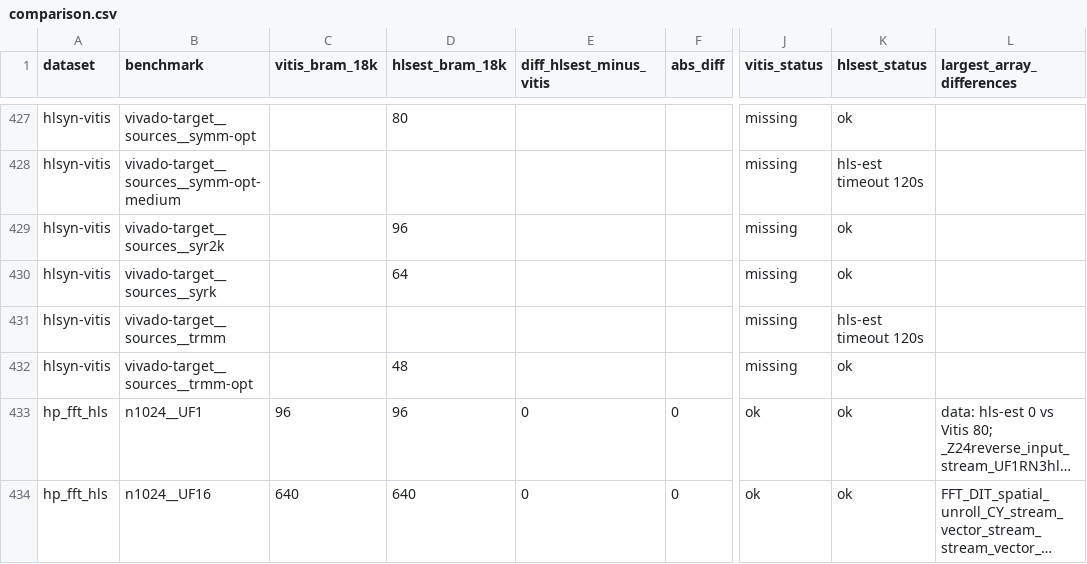
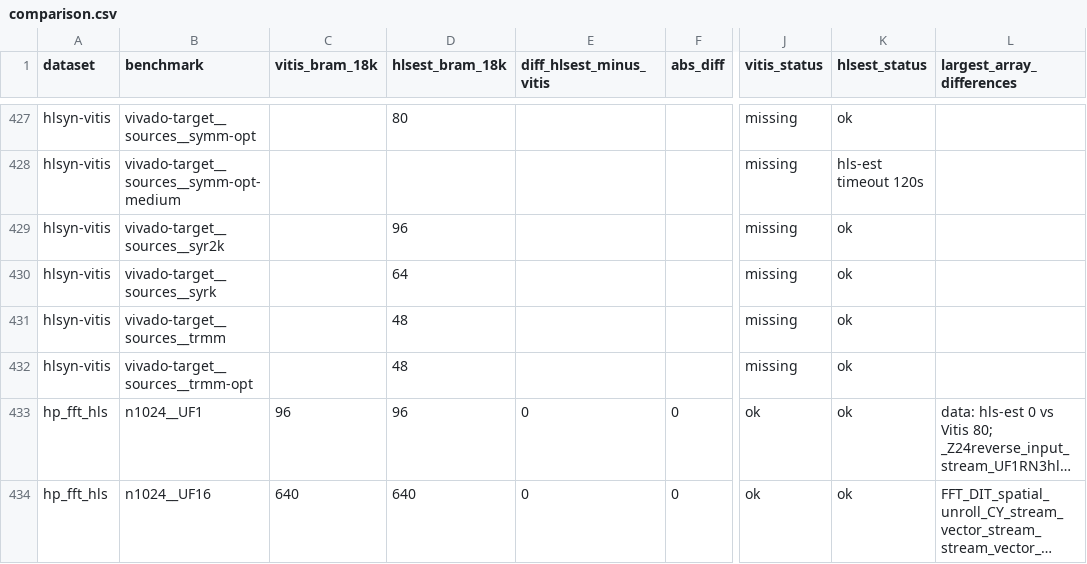
Before and after one commit to akaushikyu/circt, a CSV file: tools/hls-est-validate/results/comparison.csv, drawn as a sheet; only a part is shown, gaps mark what is left out; long unchanged cells end in …; the diff covers the shown part only; the diff names each change by its address in the sheet, - before the commit and + after, or states it on an @@ line.

```diff
--- a/tools/hls-est-validate/results/comparison.csv
+++ b/tools/hls-est-validate/results/comparison.csv
-D431 (hlsest_bram_18k): (empty)
+D431 (hlsest_bram_18k): 48
-K431 (hlsest_status): hls-est timeout 120s
+K431 (hlsest_status): ok
```
Also changed, not shown: 44 edited cells elsewhere in this file, tools/hls-est-validate/results/comparison-summary.csv, 12 other files.
